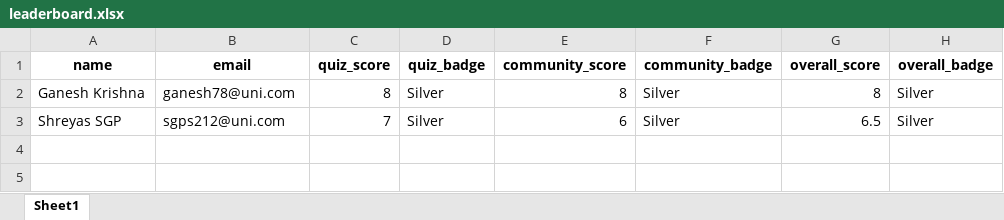
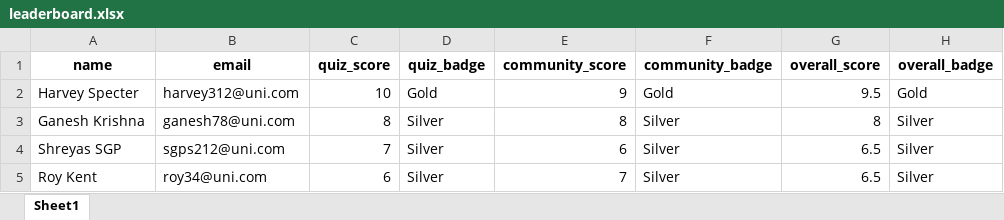
Before and after one commit to ShankarSundar/Digital_Badge-, an Excel workbook: leaderboard.xlsx, sheet Sheet1, drawn as a sheet; values as stored, in another font and other column widths than the file's, no borders; the diff names each change by its address in the sheet, - before the commit and + after, or states it on an @@ line.

Commit message:
Update leaderboard.xlsx

```diff
--- a/leaderboard.xlsx (sheet Sheet1)
+++ b/leaderboard.xlsx (sheet Sheet1)
+row 2: Harvey Specter | harvey312@uni.com | 10 | Gold | 9 | Gold | 9.5 | Gold
+row 5: Roy Kent | roy34@uni.com | 6 | Silver | 7 | Silver | 6.5 | Silver
```
